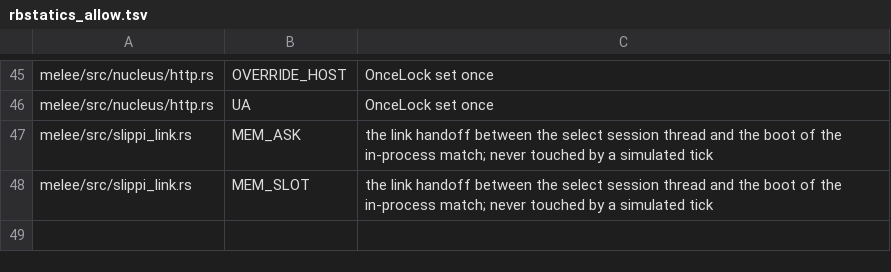
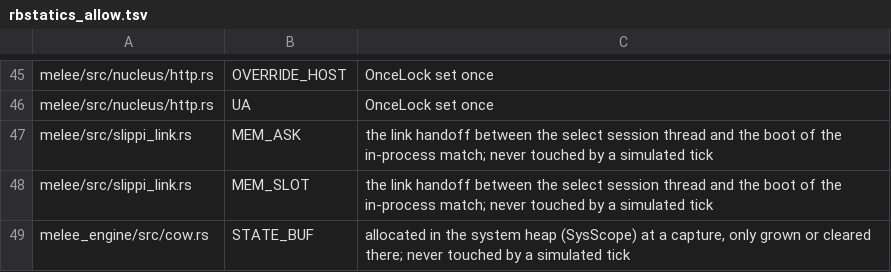
Before and after one commit to GurekamDhillon/melee, a TSV file: tools/rust-port/rbstatics_allow.tsv, drawn as a sheet; only a part is shown, gaps mark what is left out.

```diff
--- a/tools/rust-port/rbstatics_allow.tsv
+++ b/tools/rust-port/rbstatics_allow.tsv
@@ -48 +48,2 @@ melee/src/slippi_link.rs	MEM_ASK	the link handoff between the select session thr
 melee/src/slippi_link.rs	MEM_SLOT	the link handoff between the select session thread and the boot of the in-process match; never touched by a simulated tick
+melee_engine/src/cow.rs	STATE_BUF	allocated in the system heap (SysScope) at a capture, only grown or cleared there; never touched by a simulated tick
```
Also changed, not shown: 1 other file.
